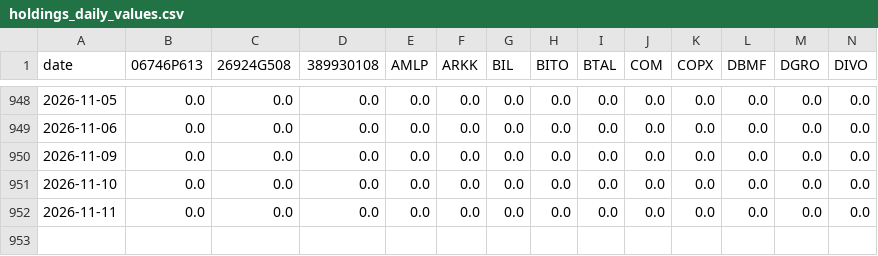
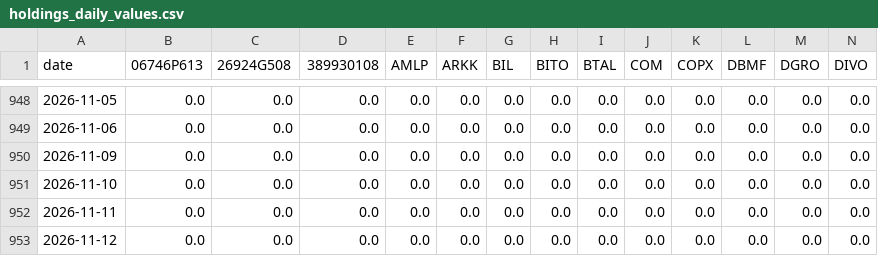
Before and after one commit to metamarsh/asymmetric-edge-dashboard, a CSV file: holdings_daily_values.csv, drawn as a sheet; only a part is shown, gaps mark what is left out; rows hold the shown columns only; the diff names each change by its address in the sheet, - before the commit and + after, or states it on an @@ line.

Commit message:
Data refresh through 2026-11-12 close (daily job)

```diff
--- a/holdings_daily_values.csv
+++ b/holdings_daily_values.csv
+row 953: 2026-11-12 | 0.0 | 0.0 | 0.0 | 0.0 | 0.0 | 0.0 | 0.0 | 0.0 | 0.0 | 0.0 | 0.0 | 0.0 | 0.0
```
Also changed, not shown: asymmetric_edge_series.csv, price_snapshot.csv, 2 other files.
